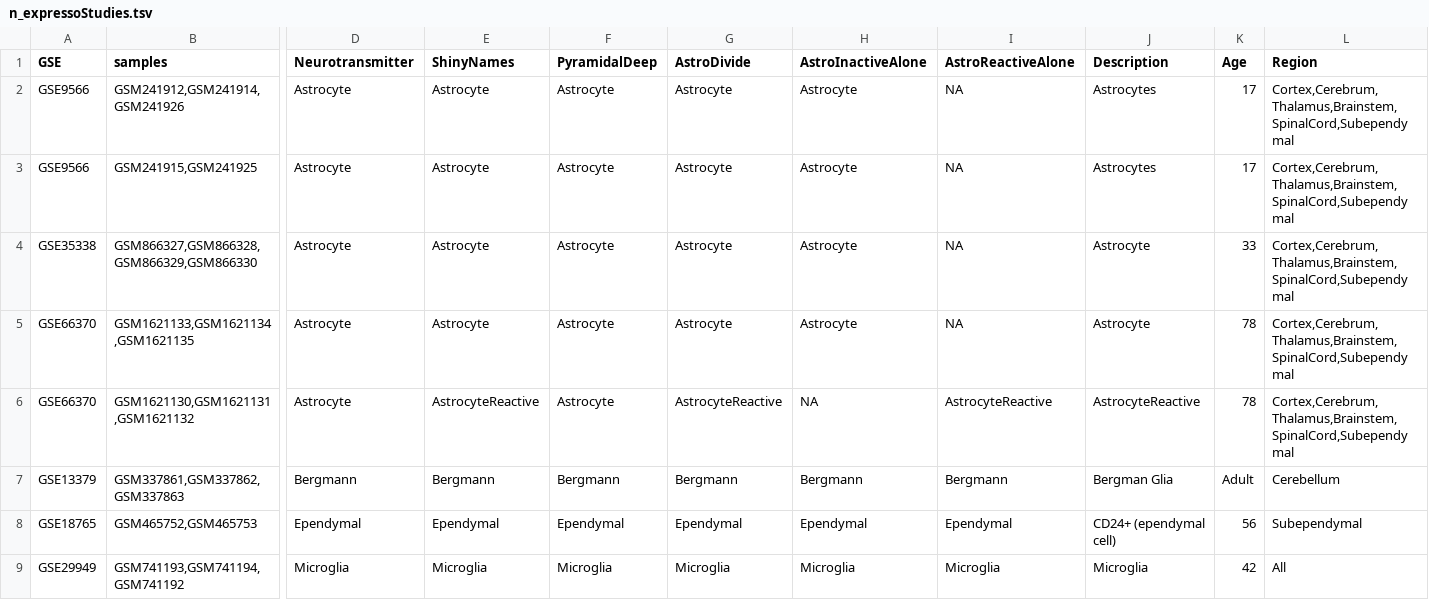
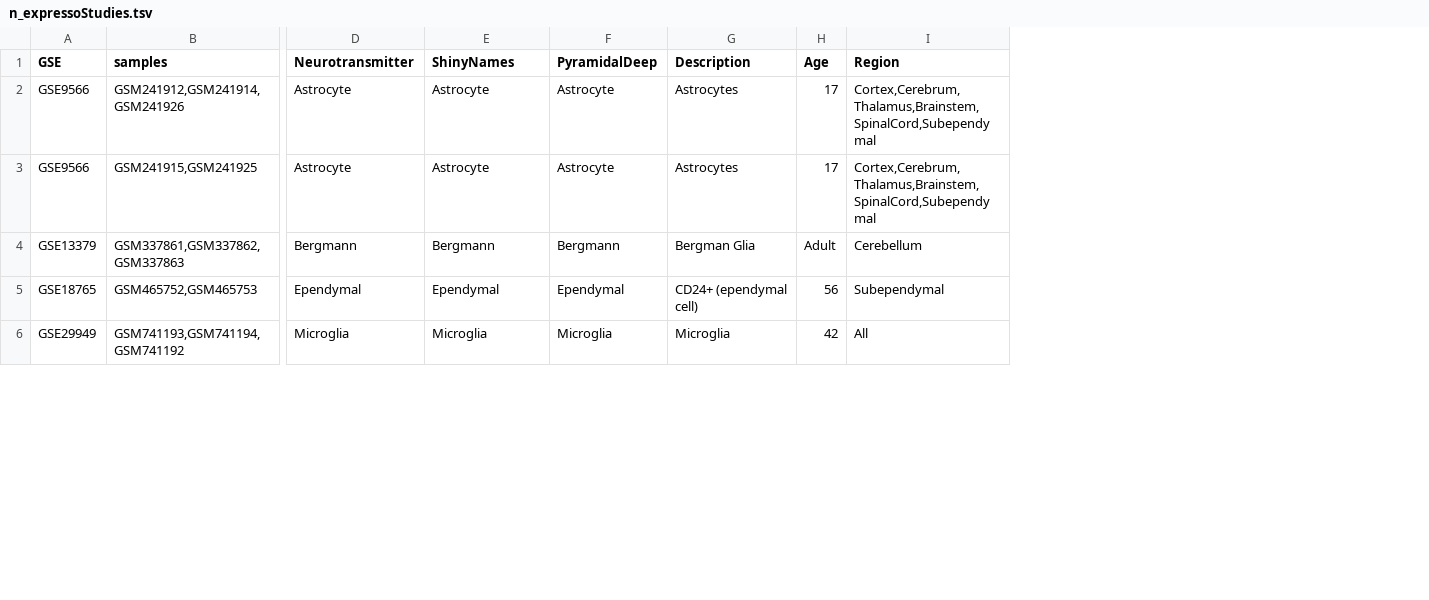
Before and after one commit to PavlidisLab/neuroExpressoAnalysis, a TSV file: data-raw/Mouse_Cell_Type_Data/n_expressoStudies.tsv, drawn as a sheet; only a part is shown, gaps mark what is left out; removed rows and columns are numbered as before the commit, all else as after; rows hold the shown columns only; the diff names each change by its address in the sheet, - before the commit and + after, or states it on an @@ line.

Commit message:
data dump

```diff
--- a/data-raw/Mouse_Cell_Type_Data/n_expressoStudies.tsv
+++ b/data-raw/Mouse_Cell_Type_Data/n_expressoStudies.tsv
-column G (AstroDivide), rows 2-3: Astrocyte | Astrocyte; rows 7-9: Bergmann | Ependymal | Microglia
-column H (AstroInactiveAlone), rows 2-3: Astrocyte | Astrocyte; rows 7-9: Bergmann | Ependymal | Microglia
-column I (AstroReactiveAlone), rows 2-3: NA | NA; rows 7-9: Bergmann | Ependymal | Microglia
-row 4: GSE35338 | GSM866327,GSM866328,GSM866329,GSM866330 | Astrocyte | Astrocyte | Astrocyte | Astrocyte | Astrocyte | NA | Astrocyte | 33 | Cortex,Cerebrum,Thalamus,Brainstem,SpinalCord,Subependymal
-row 5: GSE66370 | GSM1621133,GSM1621134,GSM1621135 | Astrocyte | Astrocyte | Astrocyte | Astrocyte | Astrocyte | NA | Astrocyte | 78 | Cortex,Cerebrum,Thalamus,Brainstem,SpinalCord,Subependymal
-row 6: GSE66370 | GSM1621130,GSM1621131,GSM1621132 | Astrocyte | AstrocyteReactive | Astrocyte | AstrocyteReactive | NA | AstrocyteReactive | AstrocyteReactive | 78 | Cortex,Cerebrum,Thalamus,Brainstem,SpinalCord,Subependymal
```
Also changed, not shown: 1 other file.
